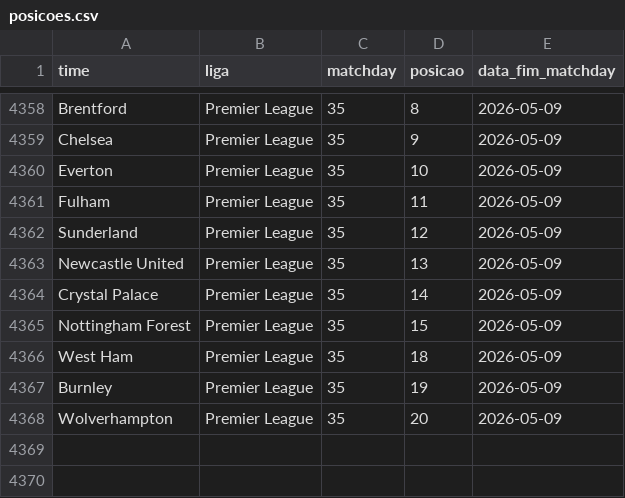
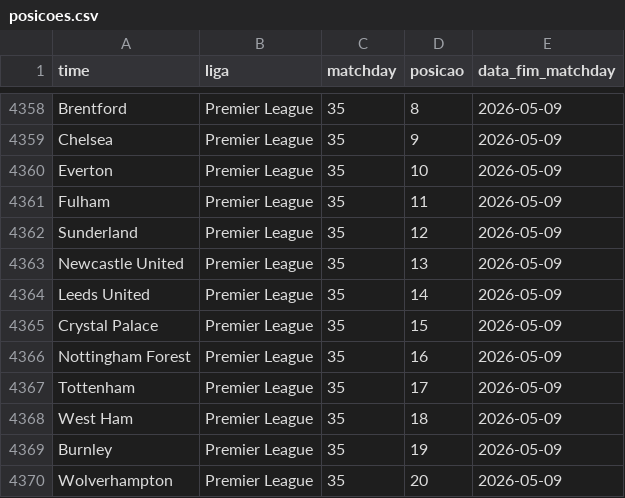
Before and after one commit to AlexTorres10/bbi-placares, a CSV file: data/posicoes.csv, drawn as a sheet; only a part is shown, gaps mark what is left out.

Commit message:
Placar — Tottenham 1-1 Leeds United (2026-05-11)

```diff
--- a/data/posicoes.csv
+++ b/data/posicoes.csv
@@ -4363,4 +4363,6 @@ Sunderland,Premier League,35,12,2026-05-09
 Newcastle United,Premier League,35,13,2026-05-09
-Crystal Palace,Premier League,35,14,2026-05-09
-Nottingham Forest,Premier League,35,15,2026-05-09
+Leeds United,Premier League,35,14,2026-05-09
+Crystal Palace,Premier League,35,15,2026-05-09
+Nottingham Forest,Premier League,35,16,2026-05-09
+Tottenham,Premier League,35,17,2026-05-09
 West Ham,Premier League,35,18,2026-05-09
```
Also changed, not shown: data/historico.csv, 1 other file.
